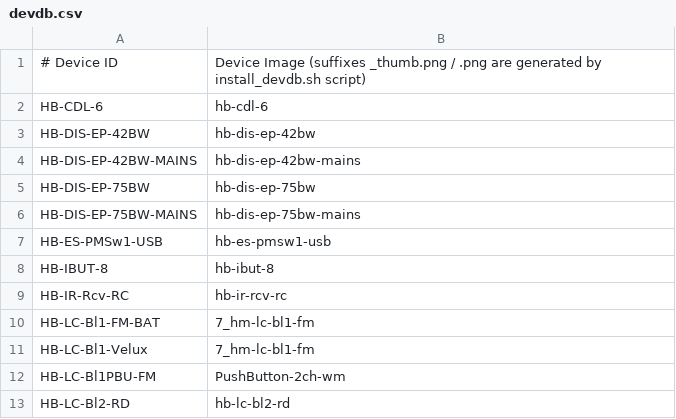
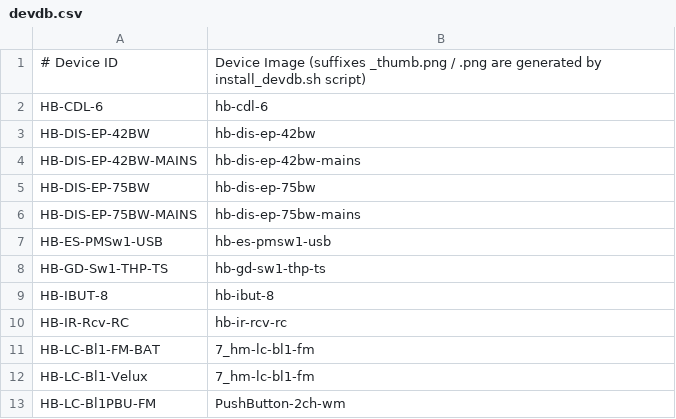
Before and after one commit to jp112sdl/JP-HB-Devices-addon, a CSV file: src/addon/devdb.csv, drawn as a sheet; only a part is shown; the shorter side is filled out with more unchanged rows.

```diff
--- a/src/addon/devdb.csv
+++ b/src/addon/devdb.csv
@@ -7,2 +7,3 @@ HB-DIS-EP-75BW-MAINS;hb-dis-ep-75bw-mains
 HB-ES-PMSw1-USB;hb-es-pmsw1-usb
+HB-GD-Sw1-THP-TS;hb-gd-sw1-thp-ts
 HB-IBUT-8;hb-ibut-8
```
Also changed, not shown: 10 other files.
